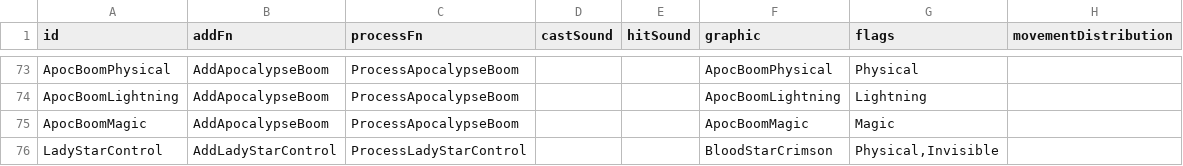
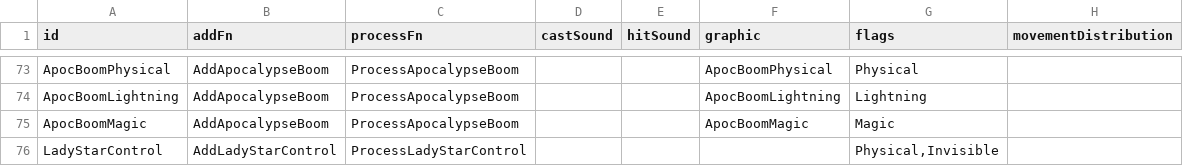
Before and after one commit to mrBigHub/DevilutionX, a TSV file: assets/txtdata/missiles/misdat.tsv, drawn as a sheet; only a part is shown, gaps mark what is left out.

Commit message:
Add files via upload

```diff
--- a/assets/txtdata/missiles/misdat.tsv
+++ b/assets/txtdata/missiles/misdat.tsv
@@ -75,2 +75,2 @@ ApocBoomLightning	AddApocalypseBoom	ProcessApocalypseBoom			ApocBoomLightning	Li
 ApocBoomMagic	AddApocalypseBoom	ProcessApocalypseBoom			ApocBoomMagic	Magic	
-LadyStarControl	AddLadyStarControl	ProcessLadyStarControl			BloodStarCrimson 	Physical,Invisible 	
+LadyStarControl	AddLadyStarControl	ProcessLadyStarControl				Physical,Invisible 	
```
